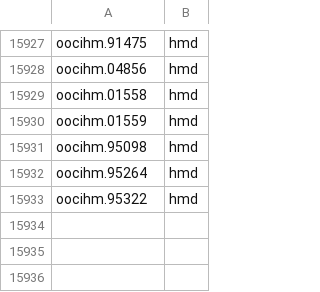
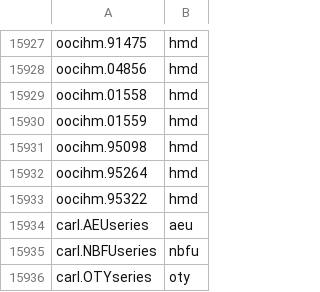
Before and after one commit to crkn-rcdr/cap, a CSV file: CAP/conf/collection/titles.csv, drawn as a sheet; only a part is shown, gaps mark what is left out.

Commit message:
Added sve series to their respective collections

```diff
--- a/CAP/conf/collection/titles.csv
+++ b/CAP/conf/collection/titles.csv
@@ -15933 +15933,4 @@ oocihm.95264,hmd
 oocihm.95322,hmd
+carl.AEUseries,aeu
+carl.NBFUseries,nbfu
+carl.OTYseries,oty
```
